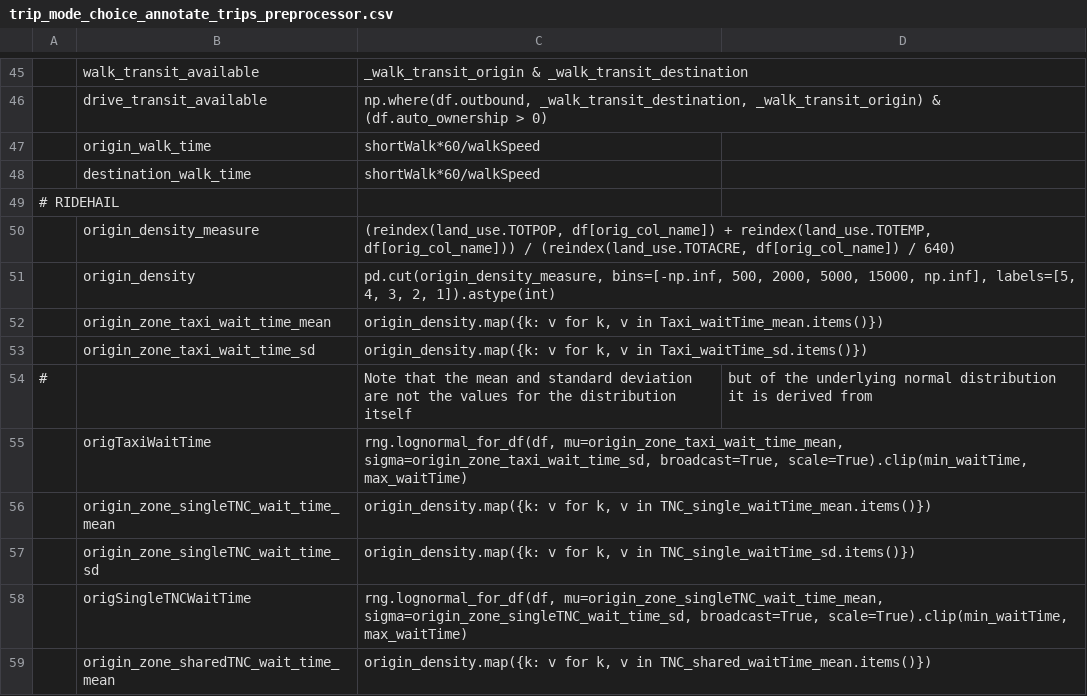
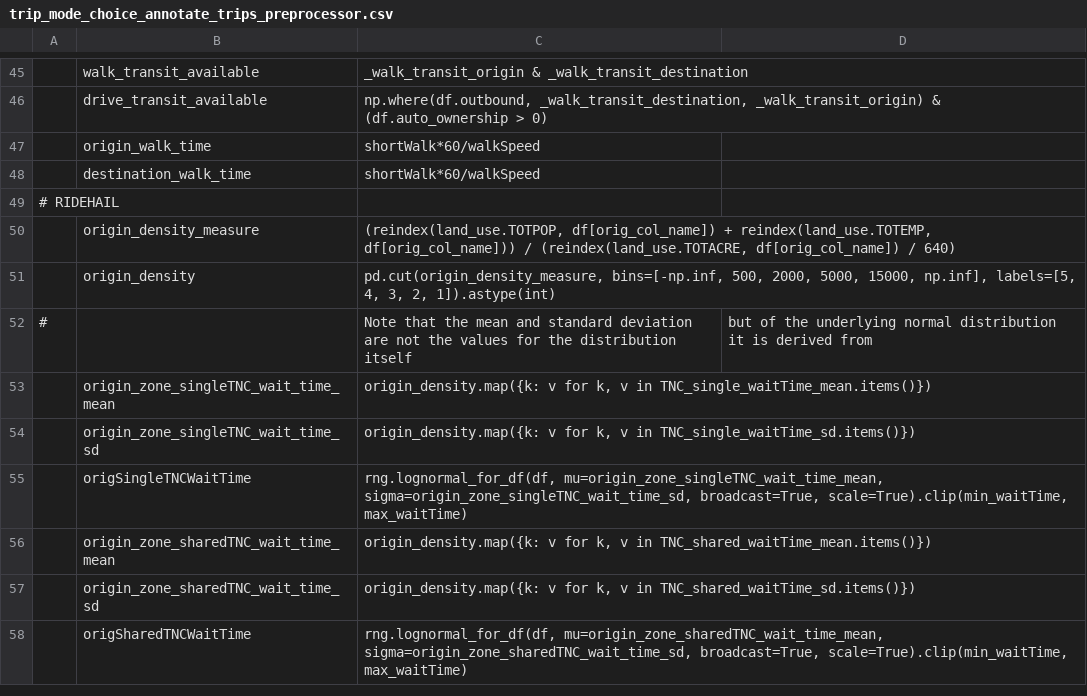
Before and after one commit to wsp-sag/lighthouse, a CSV file: model/configs/trip_mode_choice_annotate_trips_preprocessor.csv, drawn as a sheet; only a part is shown, gaps mark what is left out; the shorter side is filled out with more unchanged rows; the diff names each change by its address in the sheet, - before the commit and + after, or states it on an @@ line.

Commit message:
Cleanup taxi references and unused TNC constants

```diff
--- a/model/configs/trip_mode_choice_annotate_trips_preprocessor.csv
+++ b/model/configs/trip_mode_choice_annotate_trips_preprocessor.csv
-row 52:  | origin_zone_taxi_wait_time_mean | origin_density.map({k: v for k, v in Taxi_waitTime_mean.items()})
-row 53:  | origin_zone_taxi_wait_time_sd | origin_density.map({k: v for k, v in Taxi_waitTime_sd.items()})
-row 55:  | origTaxiWaitTime | rng.lognormal_for_df(df, mu=origin_zone_taxi_wait_time_mean, sigma=origin_zone_taxi_wait_time_sd, broadcast=True, scale=True).clip(min_waitTime, max_waitTime)
```
Also changed, not shown: 2 other files.
